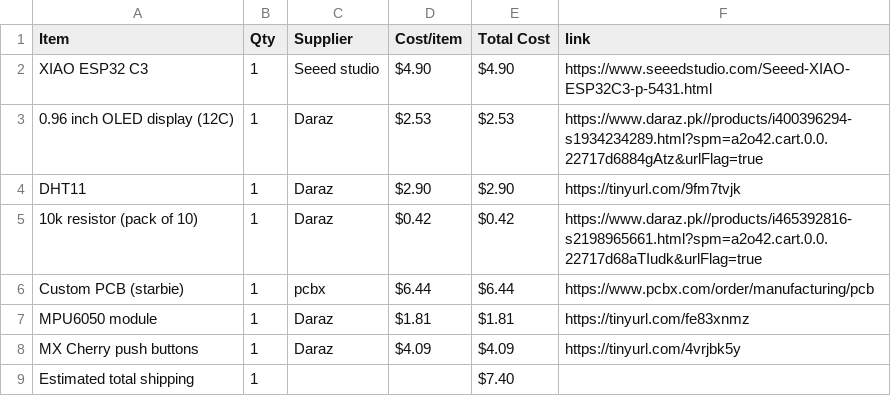
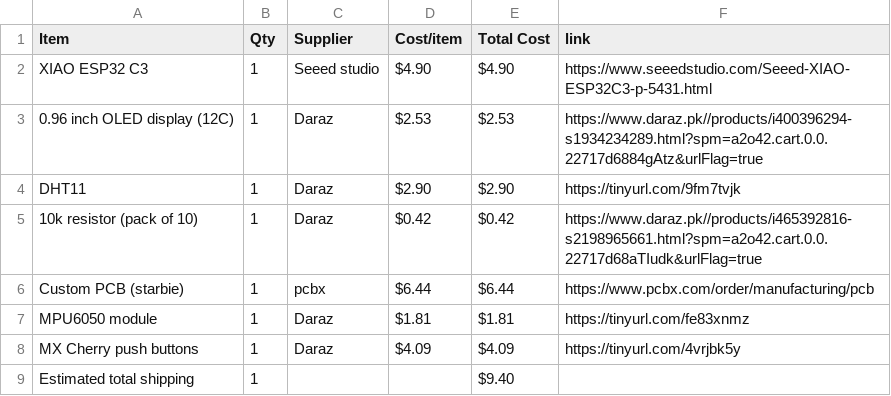
Before and after one commit to star-waroobah/Starbie, a CSV file: BOM.csv, drawn as a sheet.

Commit message:
Sync Starbie from Half Life

```diff
--- a/BOM.csv
+++ b/BOM.csv
@@ -8,2 +8,2 @@ MPU6050 module,1,Daraz,$1.81,$1.81,https://tinyurl.com/fe83xnmz
 MX Cherry push buttons,1,Daraz,$4.09,$4.09,https://tinyurl.com/4vrjbk5y
-Estimated total shipping,1,,,$7.40,
+Estimated total shipping,1,,,$9.40,
```
